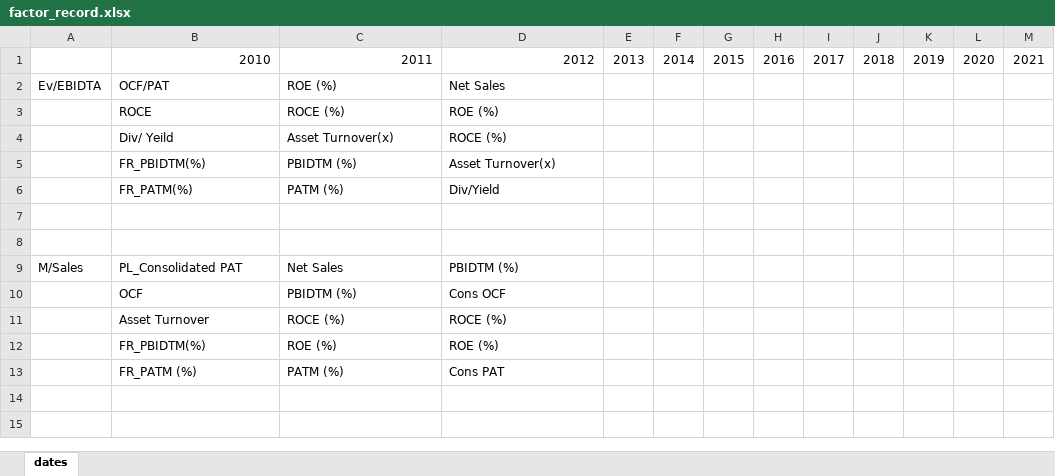
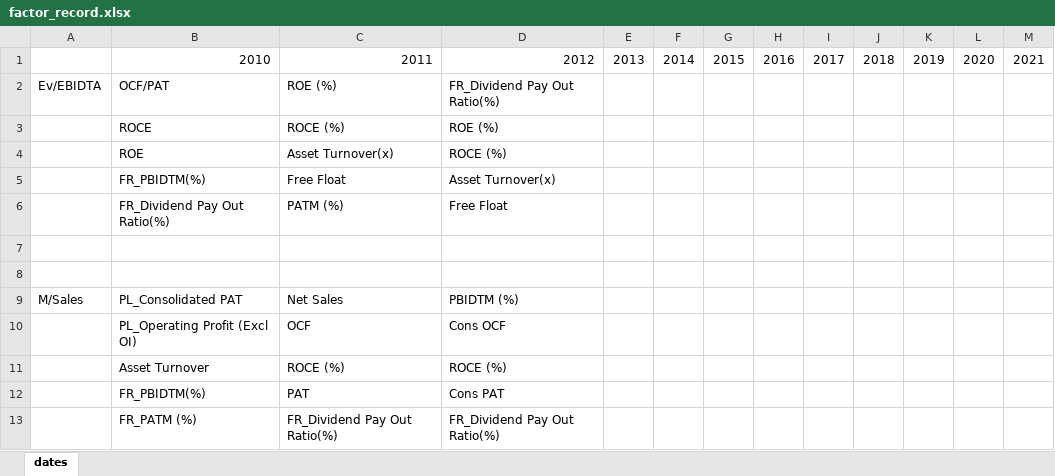
Before and after one commit to RohanTrix/Stock-market-predictor, an Excel workbook: factor_record.xlsx, sheet dates, drawn as a sheet; values as stored, in another font and other column widths than the file's, no borders; removed rows and columns are numbered as before the commit, all else as after; the diff names each change by its address in the sheet, - before the commit and + after, or states it on an @@ line.

Commit message:
Updated factor record after new features was introduced

```diff
--- a/factor_record.xlsx (sheet dates)
+++ b/factor_record.xlsx (sheet dates)
-D2: Net Sales
+D2: FR_Dividend Pay Out Ratio(%)
-B4: Div/ Yeild
+B4: ROE
-C5: PBIDTM (%)
+C5: Free Float
-row 6:  | FR_PATM(%) | PATM (%) | Div/Yield
+row 6:  | FR_Dividend Pay Out Ratio(%) | PATM (%) | Free Float
-row 10:  | OCF | PBIDTM (%) | Cons OCF
+row 10:  | PL_Operating Profit (Excl OI) | OCF | Cons OCF
-row 12:  | FR_PBIDTM(%) | ROE (%) | ROE (%)
-B12: FR_PATM (%)
+B12: FR_PBIDTM(%)
-C12: PATM (%)
+C12: PAT
+row 13:  | FR_PATM (%) | FR_Dividend Pay Out Ratio(%) | FR_Dividend Pay Out Ratio(%)
```
